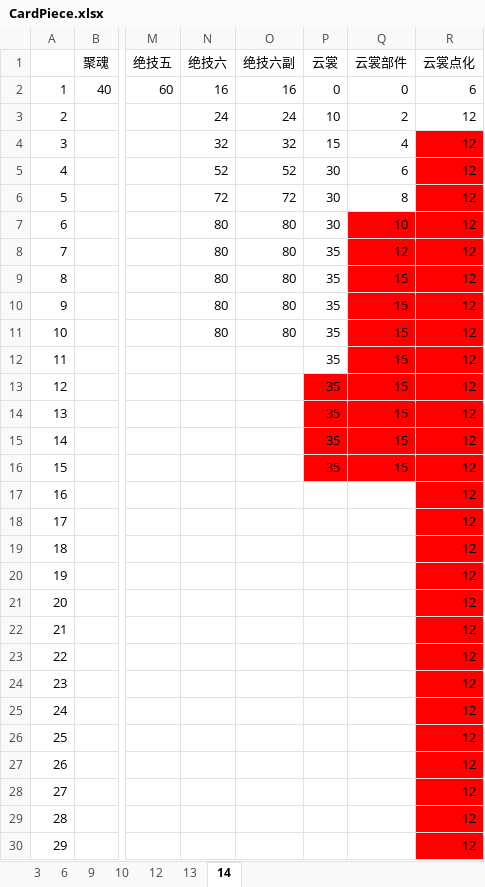
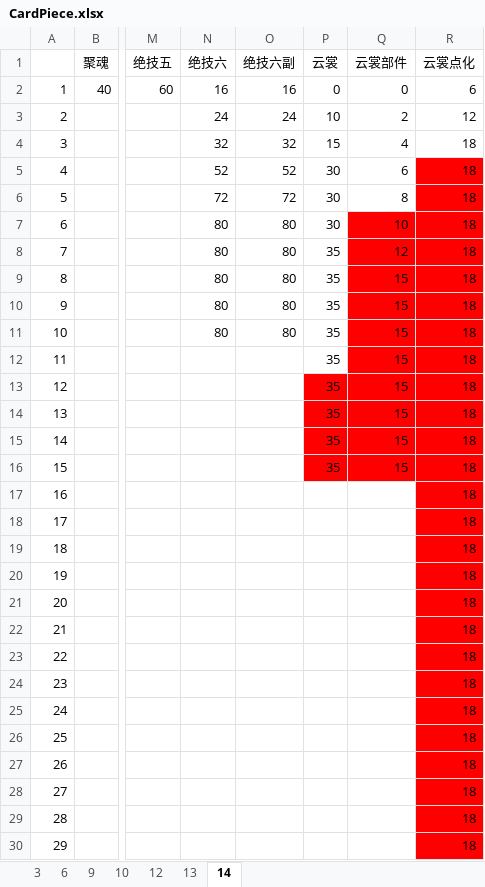
Before and after one commit to tweea/Chinese-Paladin-Mobile-Helper, an Excel workbook: src/main/resources/CardPiece.xlsx, sheet 14, drawn as a sheet; only a part is shown, gaps mark what is left out; values as stored, in another font and other column widths than the file's, no borders; the diff covers the shown part only; the diff names each change by its address in the sheet, - before the commit and + after, or states it on an @@ line.

Commit message:
更新数值

```diff
--- a/src/main/resources/CardPiece.xlsx (sheet 14)
+++ b/src/main/resources/CardPiece.xlsx (sheet 14)
-R4:R30 (云裳点化): 12
+R4:R30 (云裳点化): 18
-R4 fill: #FF0000
+R4 fill: none
```
Also changed, not shown: 2 edited cells elsewhere in this sheet.
